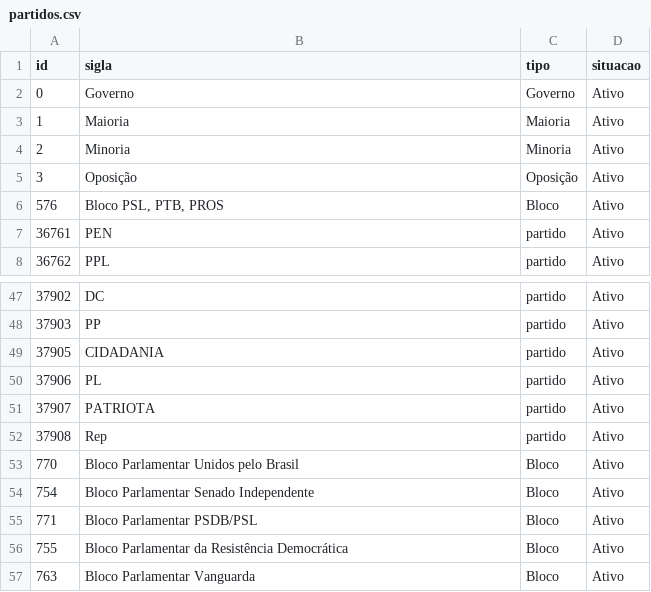
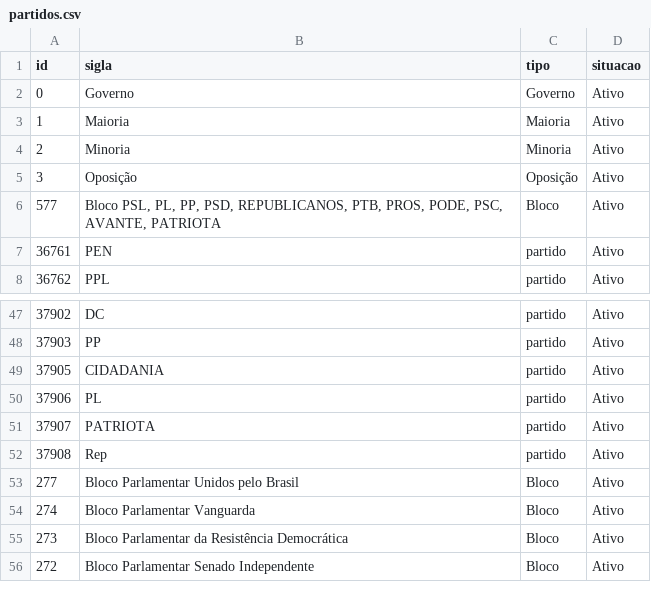
Before and after one commit to null92/radar-do-congresso-dados, a CSV file: bd/data/partidos.csv, drawn as a sheet; only a part is shown, gaps mark what is left out.

```diff
--- a/bd/data/partidos.csv
+++ b/bd/data/partidos.csv
@@ -5,3 +5,3 @@ id,sigla,tipo,situacao
 3,Oposição,Oposição,Ativo
-576,"Bloco PSL, PTB, PROS",Bloco,Ativo
+577,"Bloco PSL, PL, PP, PSD, REPUBLICANOS, PTB, PROS, PODE, PSC, AVANTE, PATRIOTA",Bloco,Ativo
 36761,PEN,partido,Ativo
@@ -52,6 +52,5 @@ id,sigla,tipo,situacao
 37908,Rep,partido,Ativo
-770,Bloco Parlamentar Unidos pelo Brasil,Bloco,Ativo
-754,Bloco Parlamentar Senado Independente,Bloco,Ativo
-771,Bloco Parlamentar PSDB/PSL,Bloco,Ativo
-755,Bloco Parlamentar da Resistência Democrática,Bloco,Ativo
-763,Bloco Parlamentar Vanguarda,Bloco,Ativo
+277,Bloco Parlamentar Unidos pelo Brasil,Bloco,Ativo
+274,Bloco Parlamentar Vanguarda,Bloco,Ativo
+273,Bloco Parlamentar da Resistência Democrática,Bloco,Ativo
+272,Bloco Parlamentar Senado Independente,Bloco,Ativo
```
Also changed, not shown: bd/data/parlamentares.csv, bd/data/votos_eleicao.csv, 23 other files.
